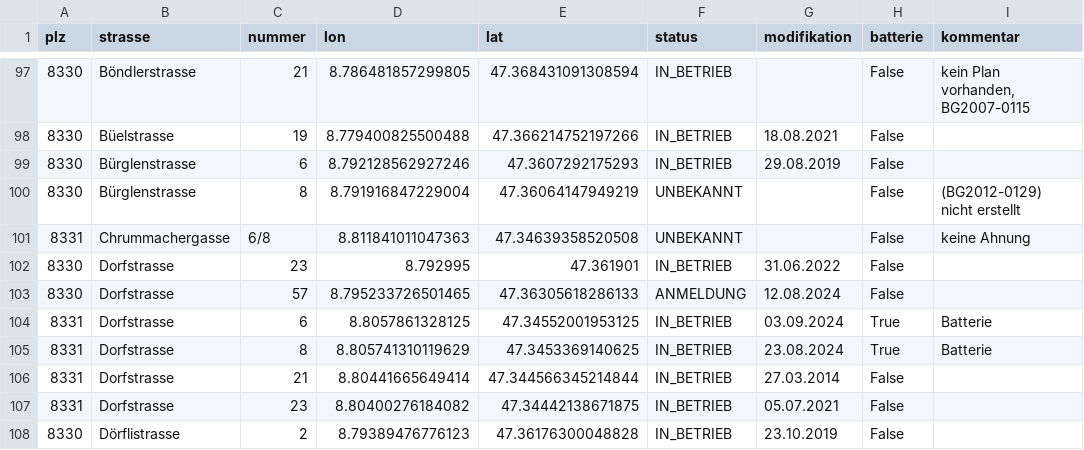
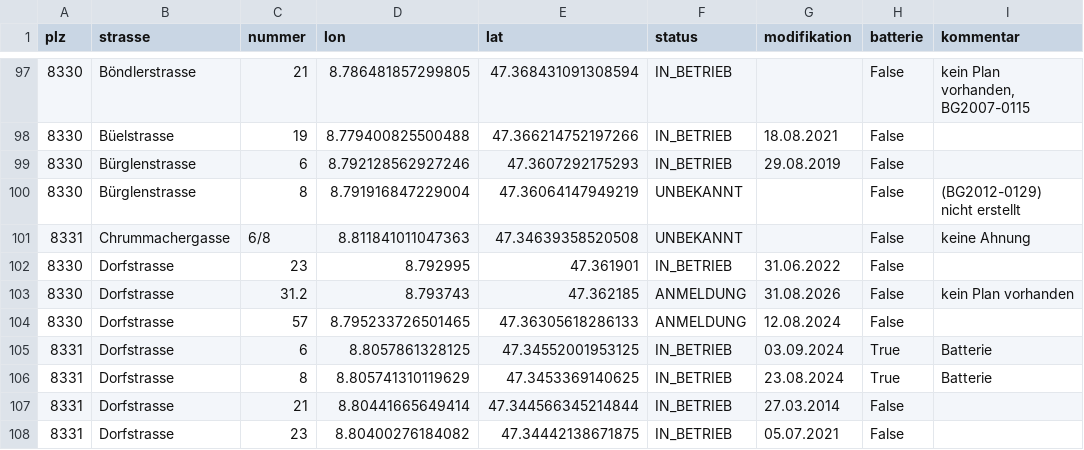
Before and after one commit to loeti82/firemap, a CSV file: pv.csv, drawn as a sheet; only a part is shown, gaps mark what is left out; the shorter side is filled out with more unchanged rows; the diff names each change by its address in the sheet, - before the commit and + after, or states it on an @@ line.

Commit message:
add Dorfstrasse,31.2

```diff
--- a/pv.csv
+++ b/pv.csv
+row 103: 8330 | Dorfstrasse | 31.2 | 8.793743 | 47.362185 | ANMELDUNG | 31.08.2026 | False | kein Plan vorhanden
```
